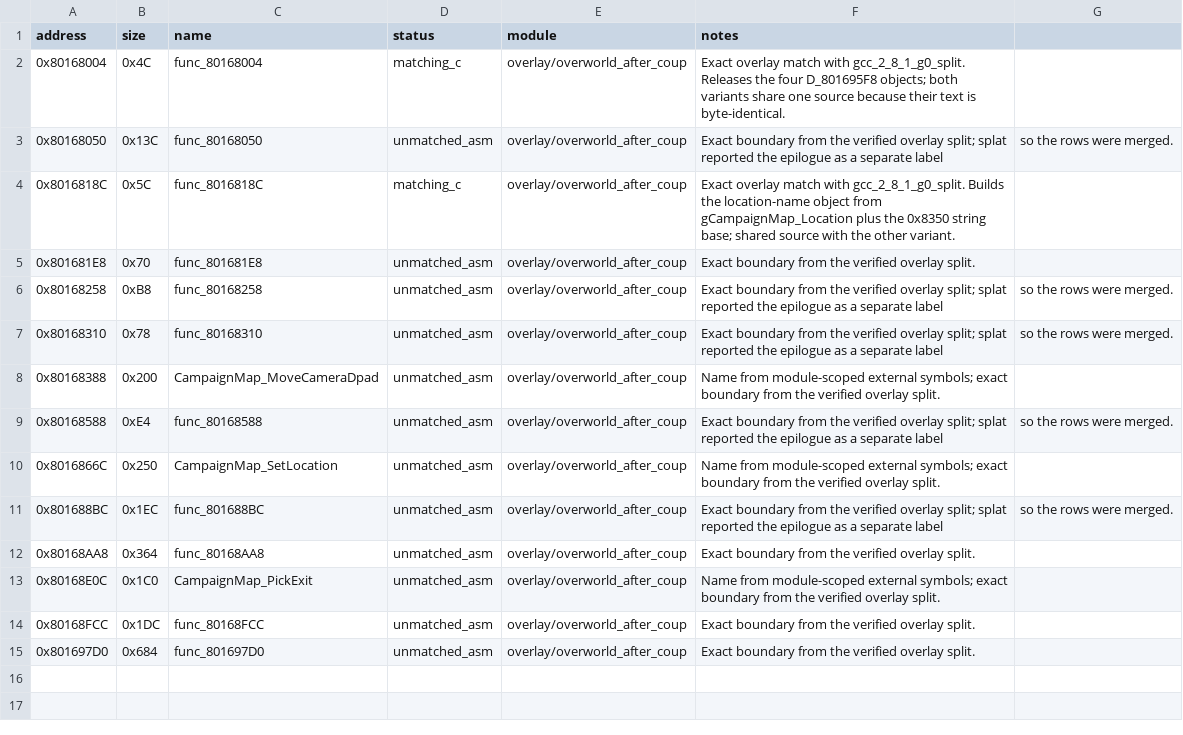
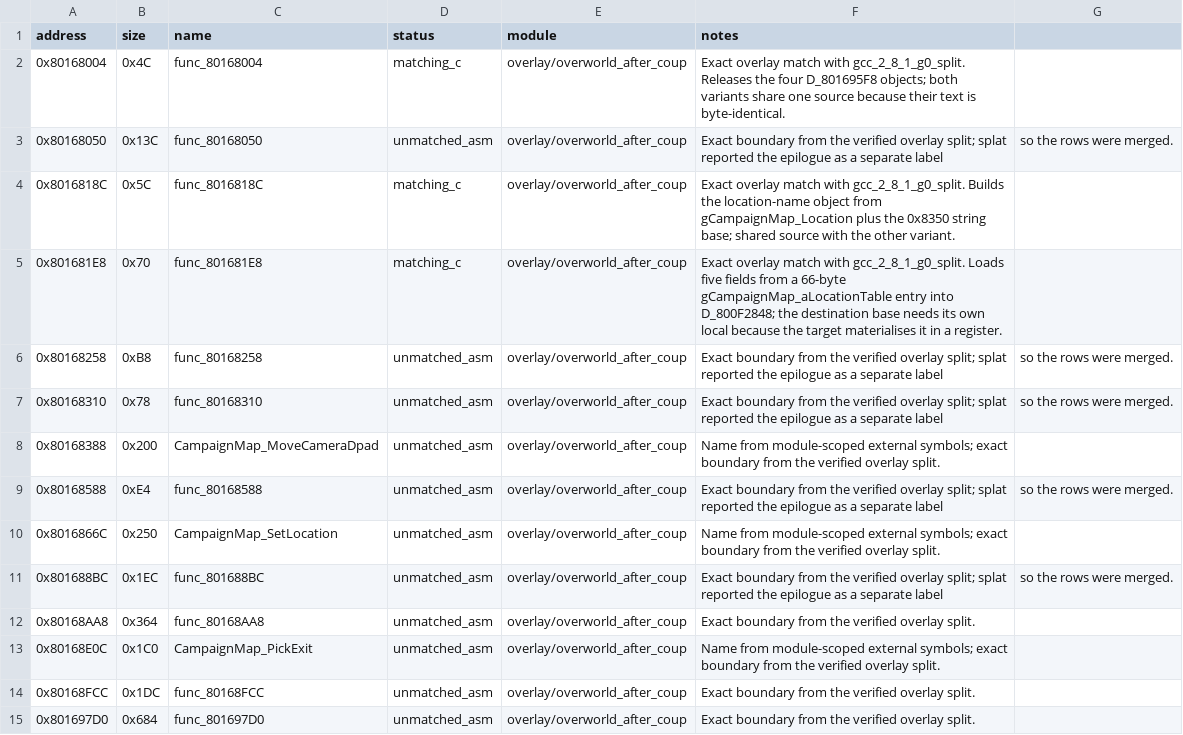
Before and after one commit to MaChInEgUn3/memories-decomp, a CSV file: config/slus_01411/overlays/overworld_after_coup_functions.csv, drawn as a sheet.

Commit message:
decomp: match func_801681E8 in both overworld variants (#306)
Matches func_801681E8 in both overworld variants.

0x801681E8, 0x70, matched with gcc_2_8_1_g0_split. It copies five fields from
a 66-byte gCampaignMap_aLocationTable entry into D_800F2848 and triggers the
camera update.

The destination base needs its own local because the target materialises it in
a register and stores at constant offsets from it. The overlay matching notes
are corrected to state the local rule in both directions.

Part of #162.

```diff
--- a/config/slus_01411/overlays/overworld_after_coup_functions.csv
+++ b/config/slus_01411/overlays/overworld_after_coup_functions.csv
@@ -4,3 +4,3 @@ address,size,name,status,module,notes
 0x8016818C,0x5C,func_8016818C,matching_c,overlay/overworld_after_coup,Exact overlay match with gcc_2_8_1_g0_split. Builds the location-name object from gCampaignMap_Location plus the 0x8350 string base; shared source with the other variant.
-0x801681E8,0x70,func_801681E8,unmatched_asm,overlay/overworld_after_coup,Exact boundary from the verified overlay split.
+0x801681E8,0x70,func_801681E8,matching_c,overlay/overworld_after_coup,Exact overlay match with gcc_2_8_1_g0_split. Loads five fields from a 66-byte gCampaignMap_aLocationTable entry into D_800F2848; the destination base needs its own local because the target materialises it in a register.
 0x80168258,0xB8,func_80168258,unmatched_asm,overlay/overworld_after_coup,Exact boundary from the verified overlay split; splat reported the epilogue as a separate label, so the rows were merged.
```
Also changed, not shown: config/slus_01411/overlays/overworld_before_coup_functions.csv, 7 other files.
